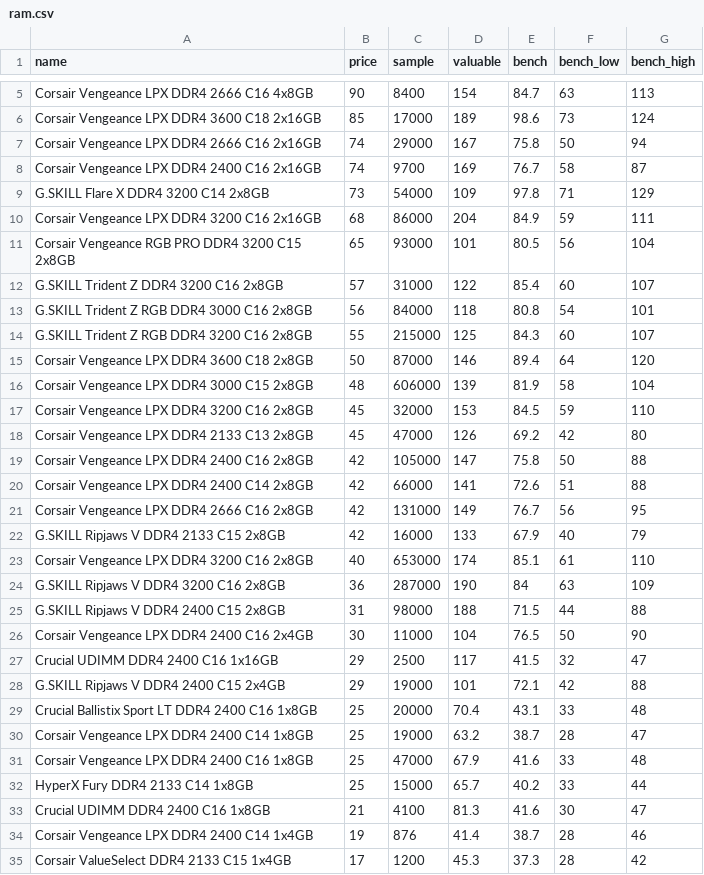
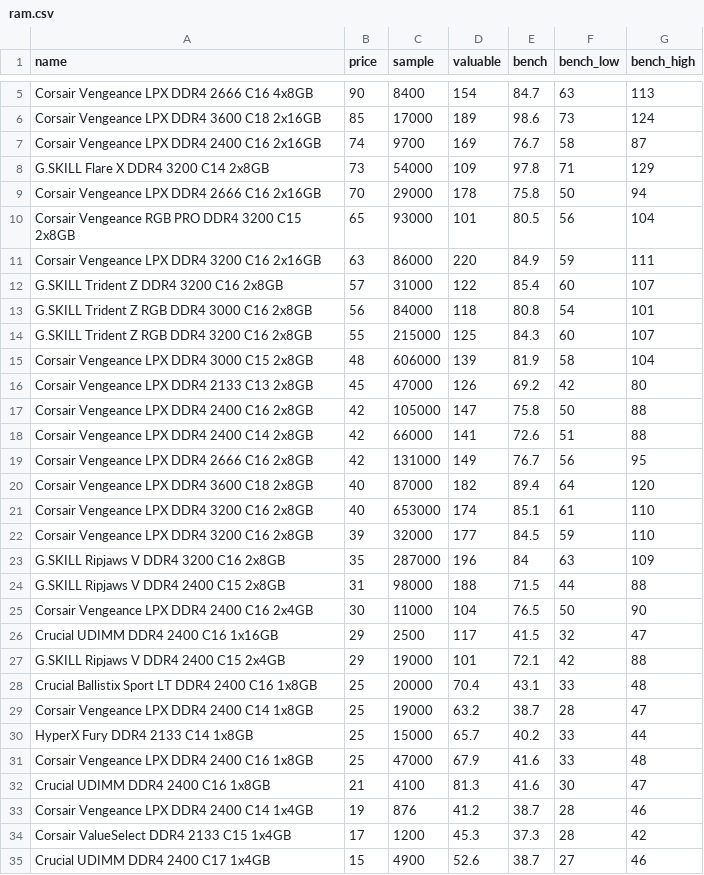
Before and after one commit to ShaokangJiang/CSE-203B-crapping, a CSV file: data/ram.csv, drawn as a sheet; only a part is shown, gaps mark what is left out; the shorter side is filled out with more unchanged rows.

```diff
--- a/data/ram.csv
+++ b/data/ram.csv
@@ -6,7 +6,7 @@ Corsair Vengeance LPX DDR4 2666 C16 4x8GB,90,8400,154,84.7,63,113
 Corsair Vengeance LPX DDR4 3600 C18 2x16GB,85,17000,189,98.6,73,124
-Corsair Vengeance LPX DDR4 2666 C16 2x16GB,74,29000,167,75.8,50,94
 Corsair Vengeance LPX DDR4 2400 C16 2x16GB,74,9700,169,76.7,58,87
 G.SKILL Flare X DDR4 3200 C14 2x8GB,73,54000,109,97.8,71,129
-Corsair Vengeance LPX DDR4 3200 C16 2x16GB,68,86000,204,84.9,59,111
+Corsair Vengeance LPX DDR4 2666 C16 2x16GB,70,29000,178,75.8,50,94
 Corsair Vengeance RGB PRO DDR4 3200 C15 2x8GB,65,93000,101,80.5,56,104
+Corsair Vengeance LPX DDR4 3200 C16 2x16GB,63,86000,220,84.9,59,111
 G.SKILL Trident Z DDR4 3200 C16 2x8GB,57,31000,122,85.4,60,107
@@ -14,5 +14,3 @@ G.SKILL Trident Z RGB DDR4 3000 C16 2x8GB,56,84000,118,80.8,54,101
 G.SKILL Trident Z RGB DDR4 3200 C16 2x8GB,55,215000,125,84.3,60,107
-Corsair Vengeance LPX DDR4 3600 C18 2x8GB,50,87000,146,89.4,64,120
 Corsair Vengeance LPX DDR4 3000 C15 2x8GB,48,606000,139,81.9,58,104
-Corsair Vengeance LPX DDR4 3200 C16 2x8GB,45,32000,153,84.5,59,110
 Corsair Vengeance LPX DDR4 2133 C13 2x8GB,45,47000,126,69.2,42,80
@@ -21,5 +19,6 @@ Corsair Vengeance LPX DDR4 2400 C14 2x8GB,42,66000,141,72.6,51,88
 Corsair Vengeance LPX DDR4 2666 C16 2x8GB,42,131000,149,76.7,56,95
-G.SKILL Ripjaws V DDR4 2133 C15 2x8GB,42,16000,133,67.9,40,79
+Corsair Vengeance LPX DDR4 3600 C18 2x8GB,40,87000,182,89.4,64,120
 Corsair Vengeance LPX DDR4 3200 C16 2x8GB,40,653000,174,85.1,61,110
-G.SKILL Ripjaws V DDR4 3200 C16 2x8GB,36,287000,190,84,63,109
+Corsair Vengeance LPX DDR4 3200 C16 2x8GB,39,32000,177,84.5,59,110
+G.SKILL Ripjaws V DDR4 3200 C16 2x8GB,35,287000,196,84,63,109
 G.SKILL Ripjaws V DDR4 2400 C15 2x8GB,31,98000,188,71.5,44,88
@@ -30,6 +29,6 @@ Crucial Ballistix Sport LT DDR4 2400 C16 1x8GB,25,20000,70.4,43.1,33,48
 Corsair Vengeance LPX DDR4 2400 C14 1x8GB,25,19000,63.2,38.7,28,47
+HyperX Fury DDR4 2133 C14 1x8GB,25,15000,65.7,40.2,33,44
 Corsair Vengeance LPX DDR4 2400 C16 1x8GB,25,47000,67.9,41.6,33,48
-HyperX Fury DDR4 2133 C14 1x8GB,25,15000,65.7,40.2,33,44
 Crucial UDIMM DDR4 2400 C16 1x8GB,21,4100,81.3,41.6,30,47
-Corsair Vengeance LPX DDR4 2400 C14 1x4GB,19,876,41.4,38.7,28,46
+Corsair Vengeance LPX DDR4 2400 C14 1x4GB,19,876,41.2,38.7,28,46
 Corsair ValueSelect DDR4 2133 C15 1x4GB,17,1200,45.3,37.3,28,42
```
Also changed, not shown: data/cpu.csv, data/gpu.csv, 2 other files.
